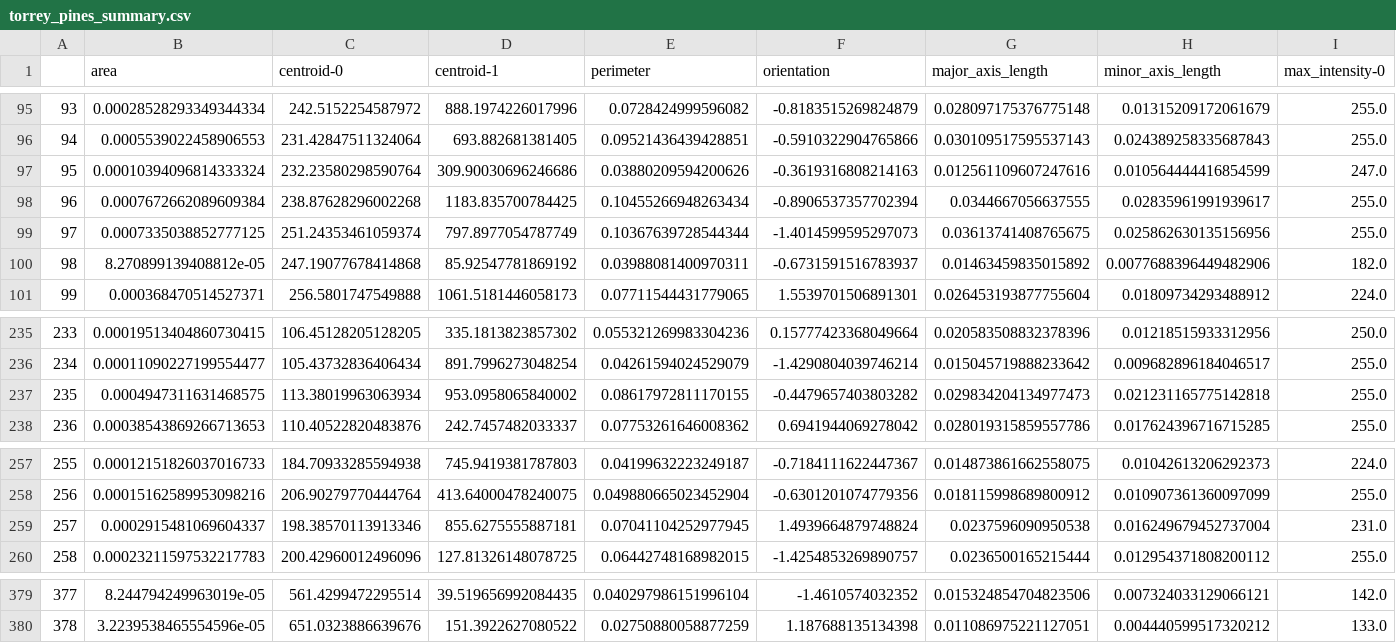
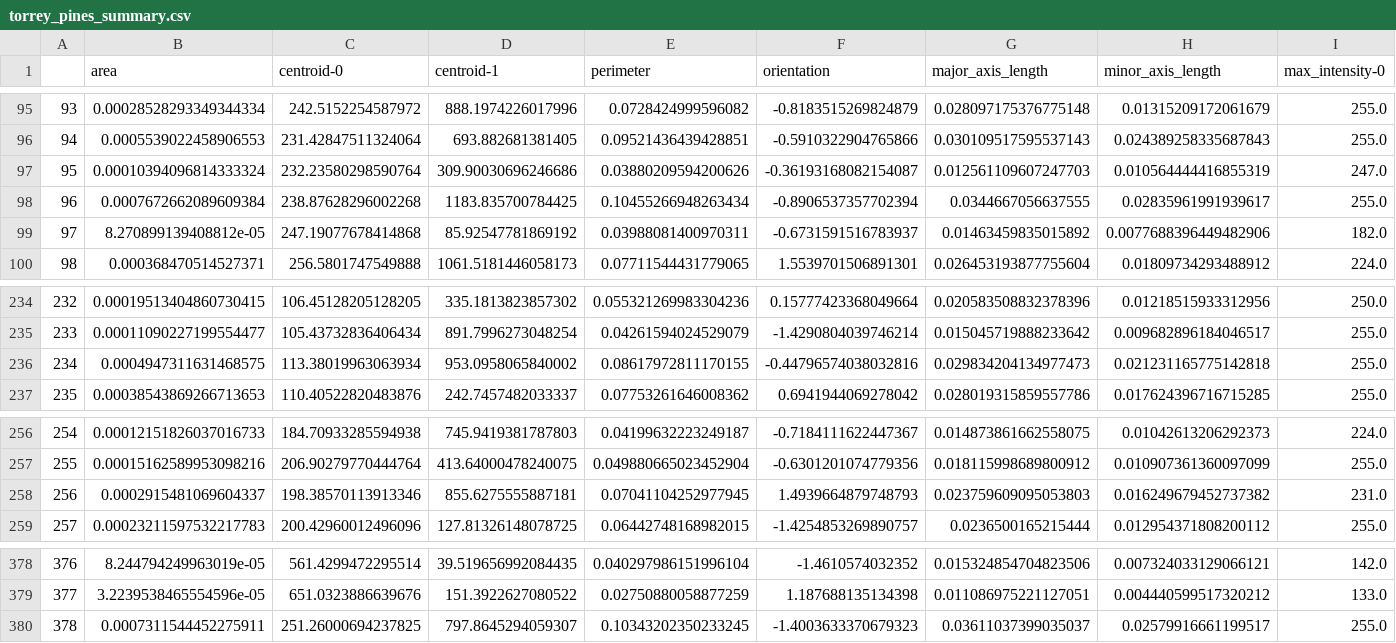
Before and after one commit to zsylvester/segmenteverygrain, a CSV file: examples/interactive_edit/torrey_pines_summary.csv, drawn as a sheet; only a part is shown, gaps mark what is left out; removed rows and columns are numbered as before the commit, all else as after; rows hold the shown columns only; the diff names each change by its address in the sheet, - before the commit and + after, or states it on an @@ line.

```diff
--- a/examples/interactive_edit/torrey_pines_summary.csv
+++ b/examples/interactive_edit/torrey_pines_summary.csv
-F97 (orientation): -0.3619316808214163
+F97 (orientation): -0.36193168082154087
-G97 (major_axis_length): 0.012561109607247616
+G97 (major_axis_length): 0.012561109607247703
-H97 (minor_axis_length): 0.010564444416854599
+H97 (minor_axis_length): 0.010564444416855319
-row 99: 97 | 0.0007335038852777125 | 251.24353461059374 | 797.8977054787749 | 0.10367639728544344 | -1.4014599595297073 | 0.03613741408765675 | 0.025862630135156956 | 255.0
@@ column A renumbered between rows 99 and 379 @@
-F236 (orientation): -0.4479657403803282
+F236 (orientation): -0.44796574038032816
-F258 (orientation): 1.4939664879748824
+F258 (orientation): 1.4939664879748793
-G258 (major_axis_length): 0.0237596090950538
+G258 (major_axis_length): 0.023759609095053803
-H258 (minor_axis_length): 0.016249679452737004
+H258 (minor_axis_length): 0.016249679452737382
+row 380: 378 | 0.0007311544452275911 | 251.26000694237825 | 797.8645294059307 | 0.10343202350233245 | -1.4003633370679323 | 0.03611037399035037 | 0.02579916661199517 | 255.0
```
Also changed, not shown: 7 other files.
